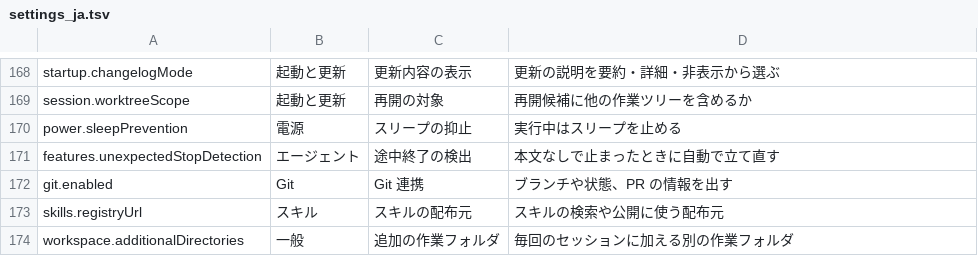
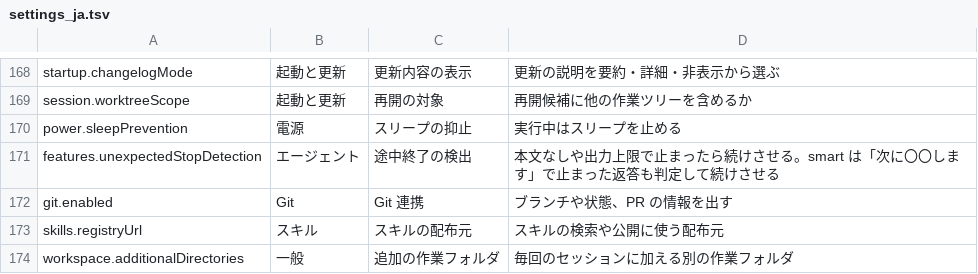
Before and after one commit to sdaniger/GreenCode, a TSV file: crates/core/src/config/settings/settings_ja.tsv, drawn as a sheet; only a part is shown, gaps mark what is left out.

```diff
--- a/crates/core/src/config/settings/settings_ja.tsv
+++ b/crates/core/src/config/settings/settings_ja.tsv
@@ -170,3 +170,3 @@ session.worktreeScope	起動と更新	再開の対象	再開候補に他の作
 power.sleepPrevention	電源	スリープの抑止	実行中はスリープを止める
-features.unexpectedStopDetection	エージェント	途中終了の検出	本文なしで止まったときに自動で立て直す
+features.unexpectedStopDetection	エージェント	途中終了の検出	本文なしや出力上限で止まったら続けさせる。smart は「次に〇〇します」で止まった返答も判定して続けさせる
 git.enabled	Git	Git 連携	ブランチや状態、PR の情報を出す
```
Also changed, not shown: 4 other files.
